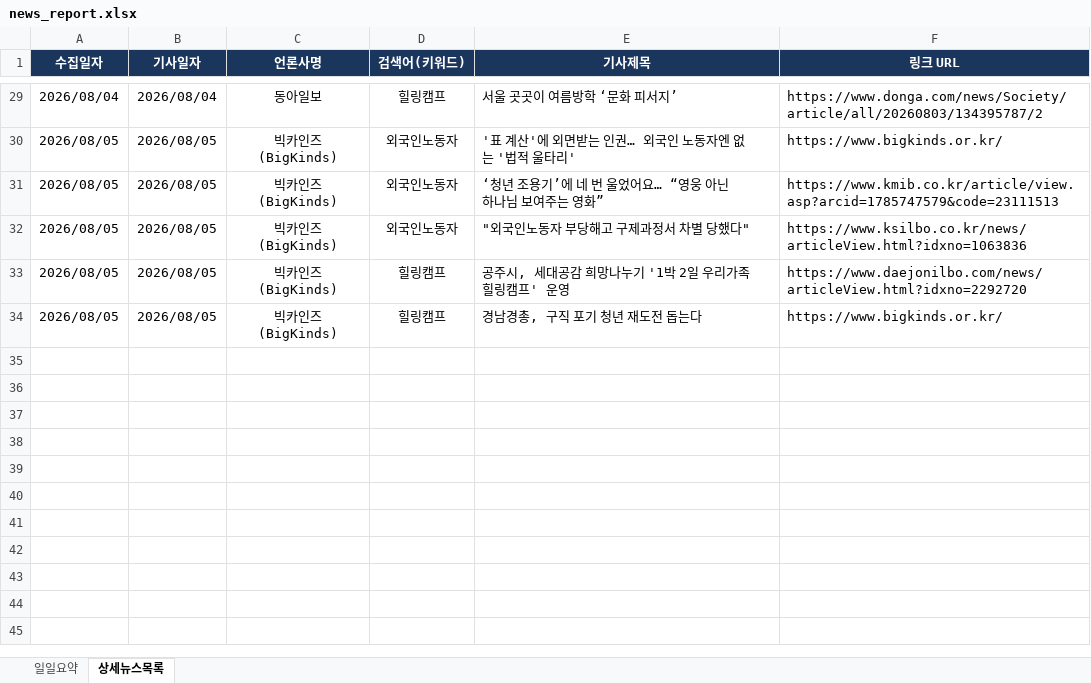
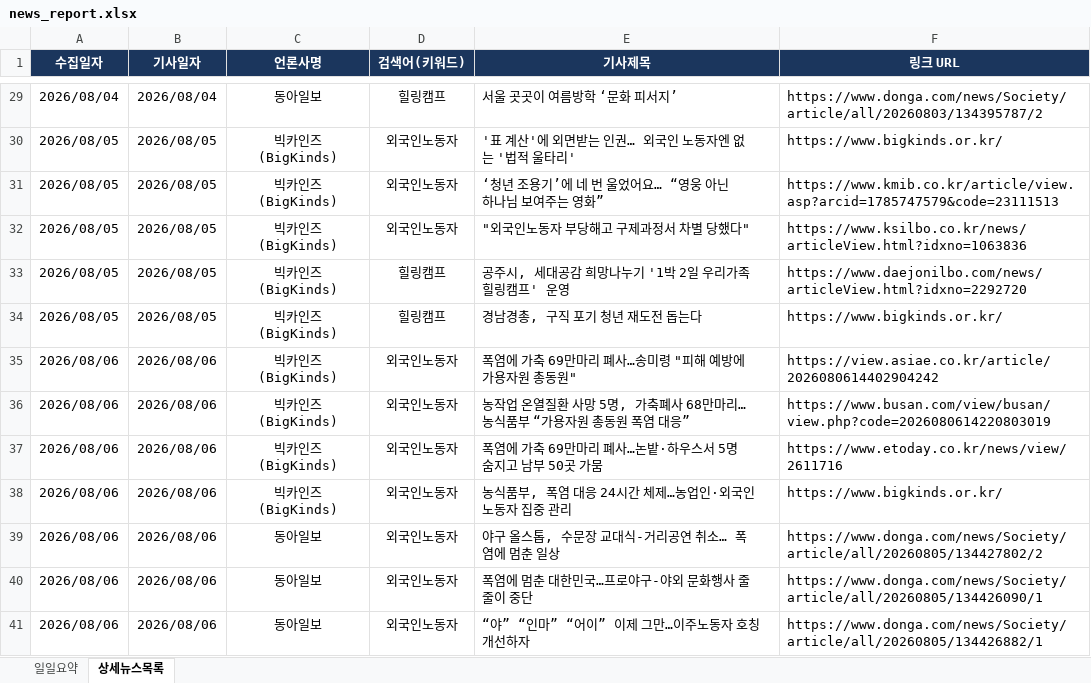
Before and after one commit to ParkJaeHwanOriginal/-_-, an Excel workbook: news_report.xlsx, sheet 상세뉴스목록, drawn as a sheet; only a part is shown, gaps mark what is left out; values as stored, in another font and other column widths than the file's, no borders; the diff names each change by its address in the sheet, - before the commit and + after, or states it on an @@ line.

```diff
--- a/news_report.xlsx (sheet 상세뉴스목록)
+++ b/news_report.xlsx (sheet 상세뉴스목록)
+row 35: 2026/08/06 | 2026/08/06 | 빅카인즈 (BigKinds) | 외국인노동자 | 폭염에 가축 69만마리 폐사…송미령 "피해 예방에 가용자원 총동원" | https://view.asiae.co.kr/article/2026080614402904242
+row 36: 2026/08/06 | 2026/08/06 | 빅카인즈 (BigKinds) | 외국인노동자 | 농작업 온열질환 사망 5명, 가축폐사 68만마리…농식품부 “가용자원 총동원 폭염 대응” | https://www.busan.com/view/busan/view.php?code=2026080614220803019
+row 37: 2026/08/06 | 2026/08/06 | 빅카인즈 (BigKinds) | 외국인노동자 | 폭염에 가축 69만마리 폐사…논밭·하우스서 5명 숨지고 남부 50곳 가뭄 | https://www.etoday.co.kr/news/view/2611716
+row 38: 2026/08/06 | 2026/08/06 | 빅카인즈 (BigKinds) | 외국인노동자 | 농식품부, 폭염 대응 24시간 체제…농업인·외국인노동자 집중 관리 | https://www.bigkinds.or.kr/
+row 39: 2026/08/06 | 2026/08/06 | 동아일보 | 외국인노동자 | 야구 올스톱, 수문장 교대식-거리공연 취소… 폭염에 멈춘 일상 | https://www.donga.com/news/Society/article/all/20260805/134427802/2
+row 40: 2026/08/06 | 2026/08/06 | 동아일보 | 외국인노동자 | 폭염에 멈춘 대한민국…프로야구-야외 문화행사 줄줄이 중단 | https://www.donga.com/news/Society/article/all/20260805/134426090/1
+row 41: 2026/08/06 | 2026/08/06 | 동아일보 | 외국인노동자 | “야” “인마” “어이” 이제 그만…이주노동자 호칭개선하자 | https://www.donga.com/news/Society/article/all/20260805/134426882/1
```
Also changed, not shown: sheet 일일요약.
